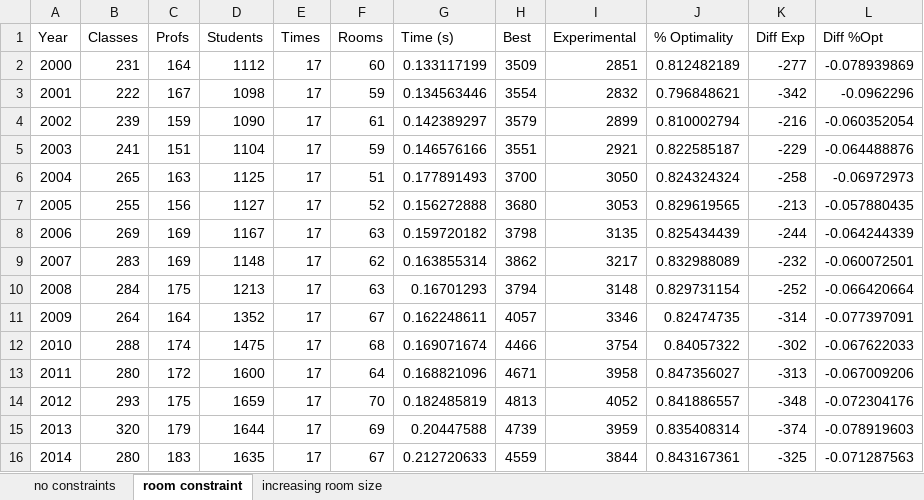
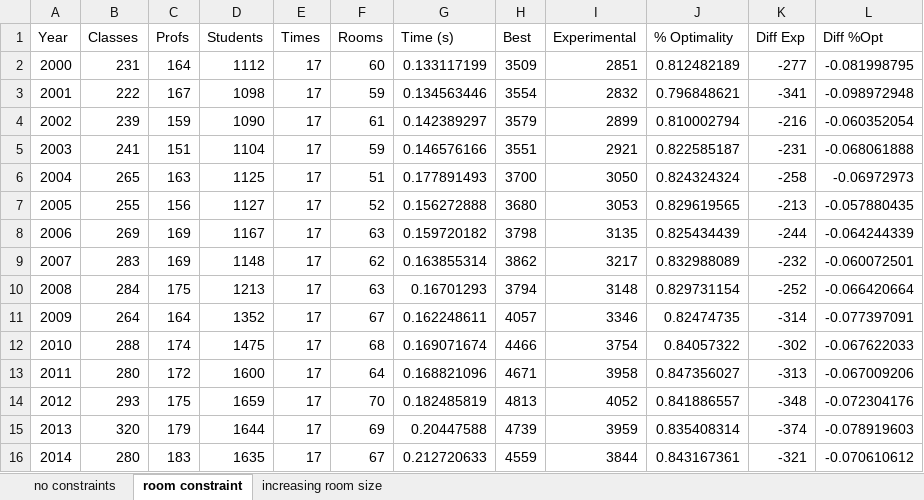
Before and after one commit to Williamlaw718/cs340-project, an Excel workbook: brynmawr/fallAnalysis.xlsx, sheet room constraint, drawn as a sheet; values as stored, in another font and other column widths than the file's, no borders; the diff names each change by its address in the sheet, - before the commit and + after, or states it on an @@ line.

```diff
--- a/brynmawr/fallAnalysis.xlsx (sheet room constraint)
+++ b/brynmawr/fallAnalysis.xlsx (sheet room constraint)
-L2 (Diff %Opt): -0.078939869
+L2 (Diff %Opt): -0.081998795
-K3 (Diff Exp): -342
+K3 (Diff Exp): -341
-L3 (Diff %Opt): -0.0962296
+L3 (Diff %Opt): -0.098972948
-K5 (Diff Exp): -229
+K5 (Diff Exp): -231
-L5 (Diff %Opt): -0.064488876
+L5 (Diff %Opt): -0.068061888
-K16 (Diff Exp): -325
+K16 (Diff Exp): -321
-L16 (Diff %Opt): -0.071287563
+L16 (Diff %Opt): -0.070610612
```
Also changed, not shown: sheet no constraints, sheet increasing room size, 6 other files.
